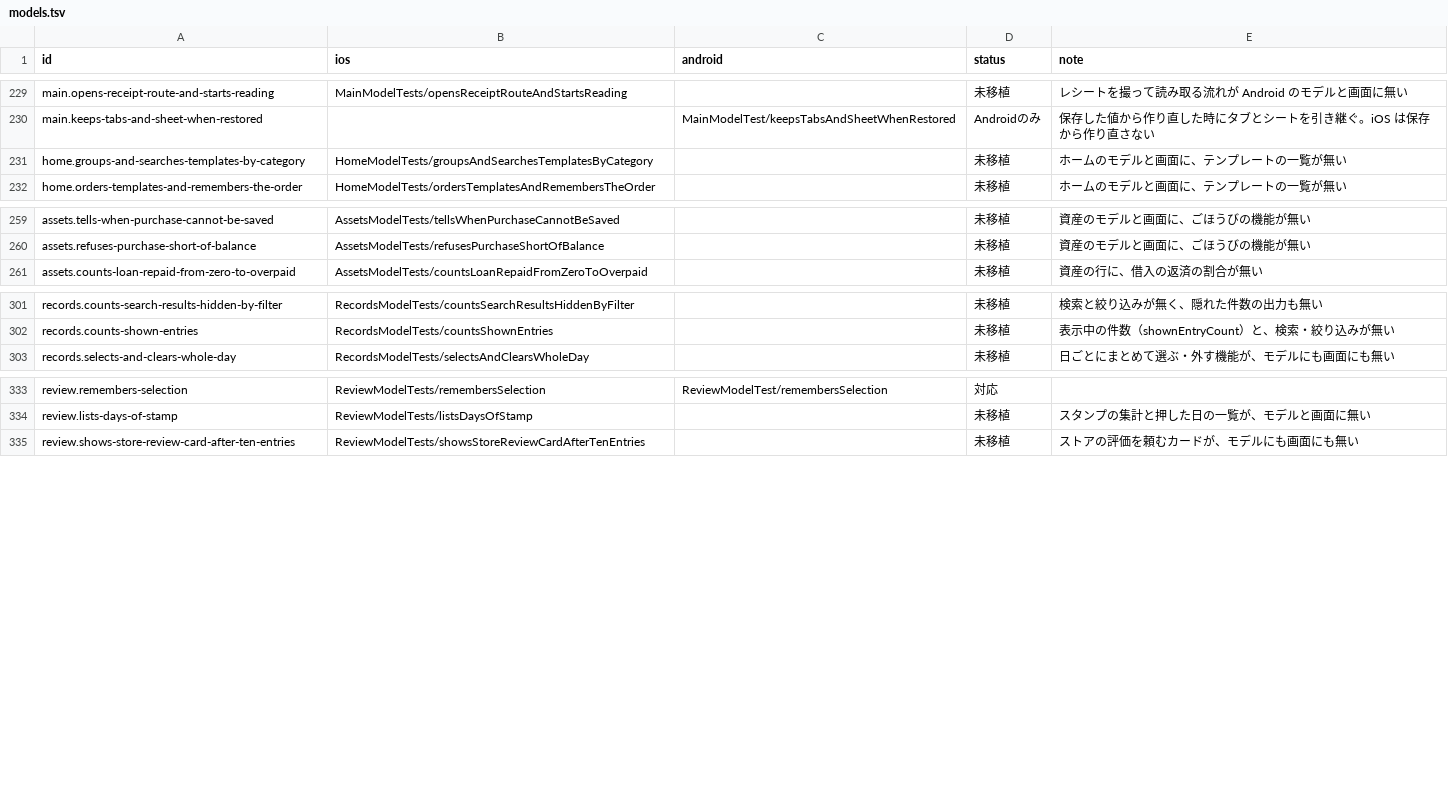
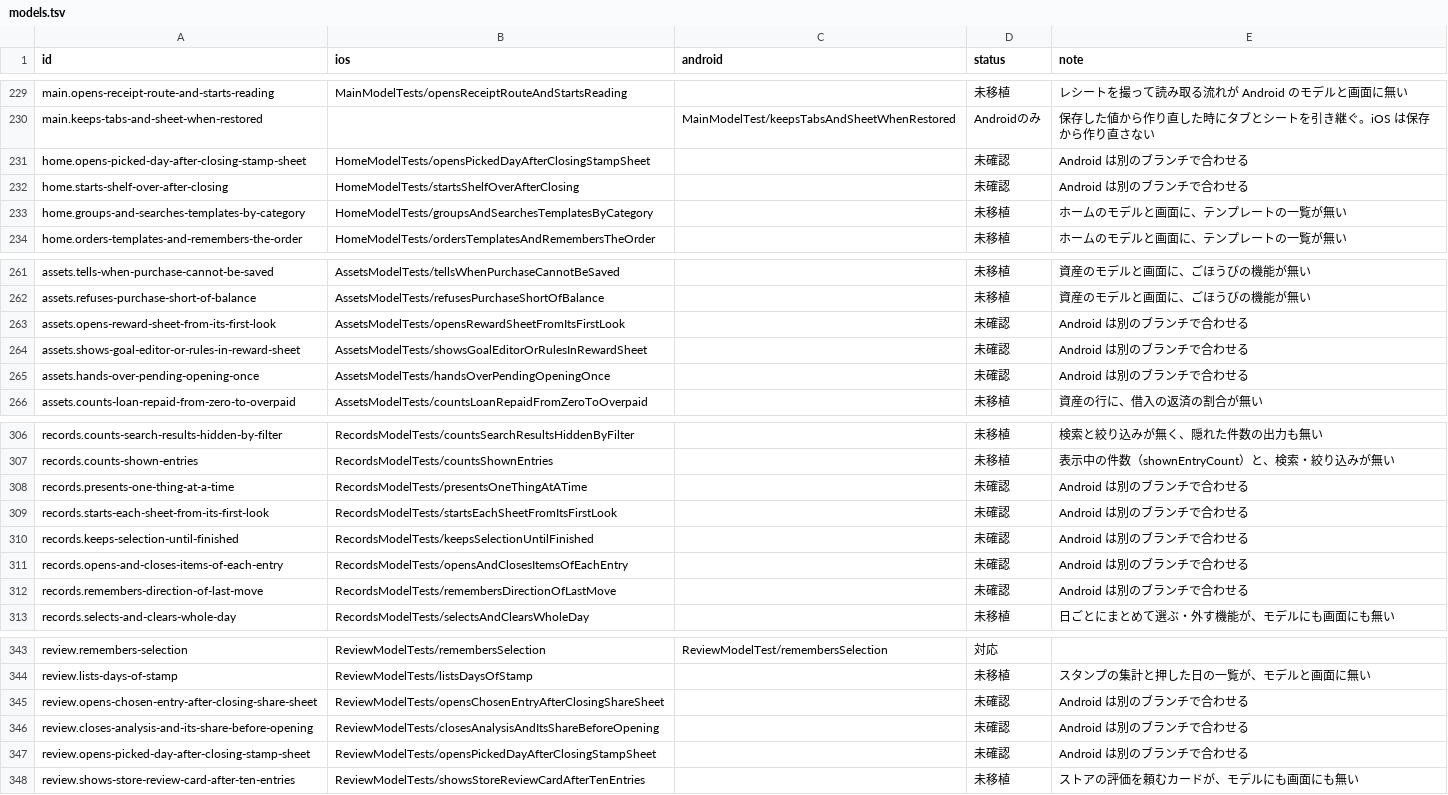
Before and after one commit to yossibank/kakeibot, a TSV file: spec/scenarios/models.tsv, drawn as a sheet; only a part is shown, gaps mark what is left out.

```diff
--- a/spec/scenarios/models.tsv
+++ b/spec/scenarios/models.tsv
@@ -230,2 +230,4 @@ main.opens-receipt-route-and-starts-reading	MainModelTests/opensReceiptRouteAndS
 main.keeps-tabs-and-sheet-when-restored		MainModelTest/keepsTabsAndSheetWhenRestored	Androidのみ	保存した値から作り直した時にタブとシートを引き継ぐ。iOS は保存から作り直さない
+home.opens-picked-day-after-closing-stamp-sheet	HomeModelTests/opensPickedDayAfterClosingStampSheet		未確認	Android は別のブランチで合わせる
+home.starts-shelf-over-after-closing	HomeModelTests/startsShelfOverAfterClosing		未確認	Android は別のブランチで合わせる
 home.groups-and-searches-templates-by-category	HomeModelTests/groupsAndSearchesTemplatesByCategory		未移植	ホームのモデルと画面に、テンプレートの一覧が無い
@@ -260,2 +262,5 @@ assets.tells-when-purchase-cannot-be-saved	AssetsModelTests/tellsWhenPurchaseCan
 assets.refuses-purchase-short-of-balance	AssetsModelTests/refusesPurchaseShortOfBalance		未移植	資産のモデルと画面に、ごほうびの機能が無い
+assets.opens-reward-sheet-from-its-first-look	AssetsModelTests/opensRewardSheetFromItsFirstLook		未確認	Android は別のブランチで合わせる
+assets.shows-goal-editor-or-rules-in-reward-sheet	AssetsModelTests/showsGoalEditorOrRulesInRewardSheet		未確認	Android は別のブランチで合わせる
+assets.hands-over-pending-opening-once	AssetsModelTests/handsOverPendingOpeningOnce		未確認	Android は別のブランチで合わせる
 assets.counts-loan-repaid-from-zero-to-overpaid	AssetsModelTests/countsLoanRepaidFromZeroToOverpaid		未移植	資産の行に、借入の返済の割合が無い
@@ -302,2 +307,7 @@ records.counts-search-results-hidden-by-filter	RecordsModelTests/countsSearchRes
 records.counts-shown-entries	RecordsModelTests/countsShownEntries		未移植	表示中の件数（shownEntryCount）と、検索・絞り込みが無い
+records.presents-one-thing-at-a-time	RecordsModelTests/presentsOneThingAtATime		未確認	Android は別のブランチで合わせる
+records.starts-each-sheet-from-its-first-look	RecordsModelTests/startsEachSheetFromItsFirstLook		未確認	Android は別のブランチで合わせる
+records.keeps-selection-until-finished	RecordsModelTests/keepsSelectionUntilFinished		未確認	Android は別のブランチで合わせる
+records.opens-and-closes-items-of-each-entry	RecordsModelTests/opensAndClosesItemsOfEachEntry		未確認	Android は別のブランチで合わせる
+records.remembers-direction-of-last-move	RecordsModelTests/remembersDirectionOfLastMove		未確認	Android は別のブランチで合わせる
 records.selects-and-clears-whole-day	RecordsModelTests/selectsAndClearsWholeDay		未移植	日ごとにまとめて選ぶ・外す機能が、モデルにも画面にも無い
@@ -334,2 +344,5 @@ review.remembers-selection	ReviewModelTests/remembersSelection	ReviewModelTest/r
 review.lists-days-of-stamp	ReviewModelTests/listsDaysOfStamp		未移植	スタンプの集計と押した日の一覧が、モデルと画面に無い
+review.opens-chosen-entry-after-closing-share-sheet	ReviewModelTests/opensChosenEntryAfterClosingShareSheet		未確認	Android は別のブランチで合わせる
+review.closes-analysis-and-its-share-before-opening	ReviewModelTests/closesAnalysisAndItsShareBeforeOpening		未確認	Android は別のブランチで合わせる
+review.opens-picked-day-after-closing-stamp-sheet	ReviewModelTests/opensPickedDayAfterClosingStampSheet		未確認	Android は別のブランチで合わせる
 review.shows-store-review-card-after-ten-entries	ReviewModelTests/showsStoreReviewCardAfterTenEntries		未移植	ストアの評価を頼むカードが、モデルにも画面にも無い
```
Also changed, not shown: 50 other files.
